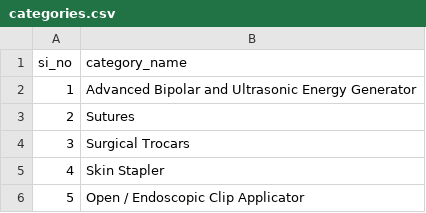
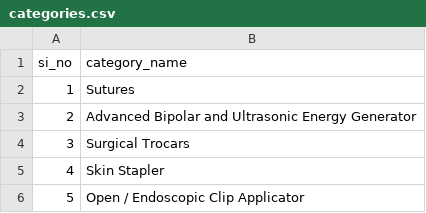
Before and after one commit to VasanthSandeep/gem-contract-extraction, a CSV file: data/Datasets/categories.csv, drawn as a sheet; only a part is shown.

```diff
--- a/data/Datasets/categories.csv
+++ b/data/Datasets/categories.csv
@@ -1,4 +1,4 @@
 si_no,category_name
-1,Advanced Bipolar and Ultrasonic Energy Generator
-2,Sutures
+1,Sutures
+2,Advanced Bipolar and Ultrasonic Energy Generator
 3,Surgical Trocars
```
Also changed, not shown: 2 other files.
